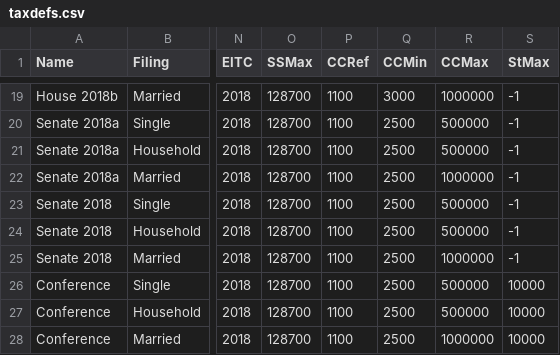
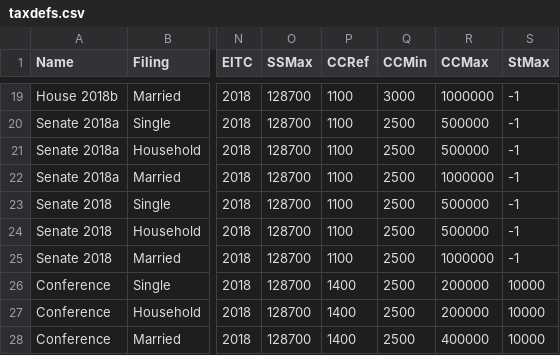
Before and after one commit to rdavis27/taxcuts, a CSV file: taxdefs.csv, drawn as a sheet; only a part is shown, gaps mark what is left out; the diff names each change by its address in the sheet, - before the commit and + after, or states it on an @@ line.

```diff
--- a/taxdefs.csv
+++ b/taxdefs.csv
-P26:P28 (CCRef): 1100
+P26:P28 (CCRef): 1400
-R26:R27 (CCMax): 500000
+R26:R27 (CCMax): 200000
-R28 (CCMax): 1000000
+R28 (CCMax): 400000
```
Also changed, not shown: brackets.csv, 2 other files.
